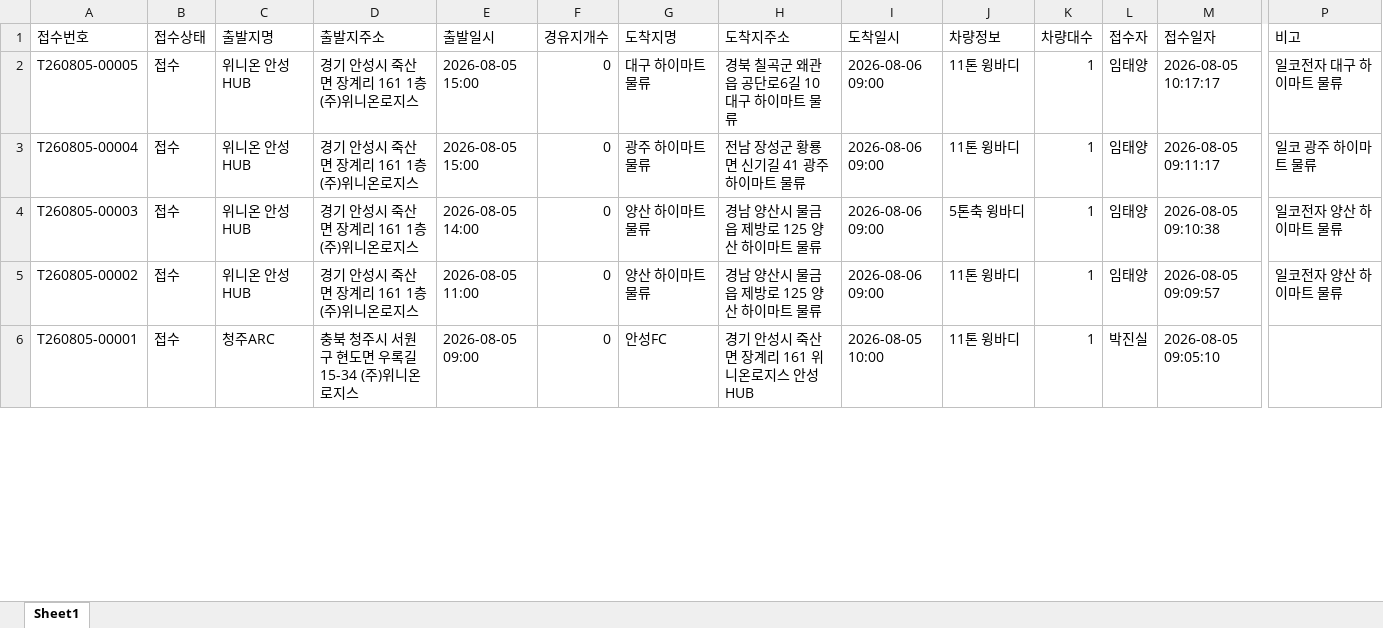
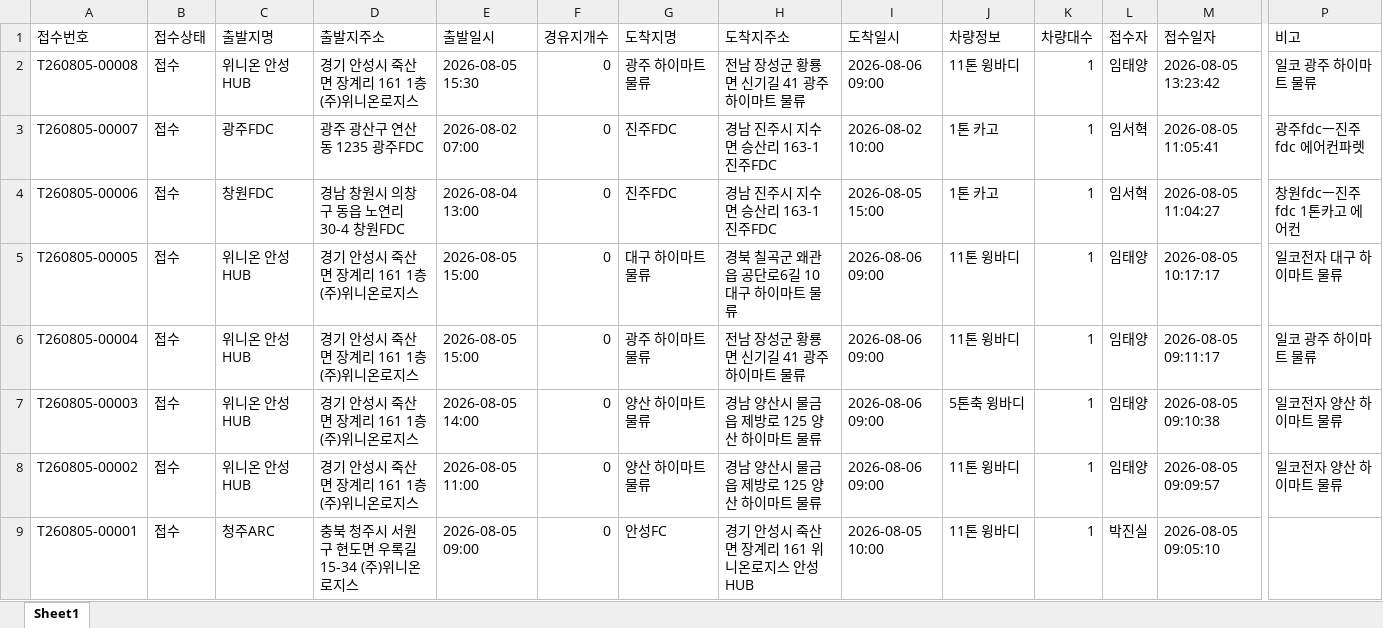
Before and after one commit to xdsport2288-droid/cj-dashboard, an Excel workbook: dashboard_data.xlsx, sheet Sheet1, drawn as a sheet; only a part is shown, gaps mark what is left out; values as stored, in another font and other column widths than the file's, no borders; rows hold the shown columns only; the diff covers the shown part only; the diff names each change by its address in the sheet, - before the commit and + after, or states it on an @@ line.

```diff
--- a/dashboard_data.xlsx (sheet Sheet1)
+++ b/dashboard_data.xlsx (sheet Sheet1)
+row 2: T260805-00008 | 접수 | 위니온 안성HUB | 경기 안성시 죽산면 장계리 161 1층 (주)위니온로지스 | 2026-08-05 15:30 | 0 | 광주 하이마트 물류 | 전남 장성군 황룡면 신기길 41 광주 하이마트 물류 | 2026-08-06 09:00 | 11톤 윙바디 | 1 | 임태양 | 2026-08-05 13:23:42 | 일코 광주 하이마트 물류
+row 3: T260805-00007 | 접수 | 광주FDC | 광주 광산구 연산동 1235 광주FDC | 2026-08-02 07:00 | 0 | 진주FDC | 경남 진주시 지수면 승산리 163-1 진주FDC | 2026-08-02 10:00 | 1톤 카고 | 1 | 임서혁 | 2026-08-05 11:05:41 | 광주fdcㅡ진주fdc 에어컨파렛
+row 4: T260805-00006 | 접수 | 창원FDC | 경남 창원시 의창구 동읍 노연리 30-4 창원FDC | 2026-08-04 13:00 | 0 | 진주FDC | 경남 진주시 지수면 승산리 163-1 진주FDC | 2026-08-05 15:00 | 1톤 카고 | 1 | 임서혁 | 2026-08-05 11:04:27 | 창원fdcㅡ진주fdc 1톤카고 에어컨
```
Also changed, not shown: 24 edited cells elsewhere in this sheet, 2 other files.
